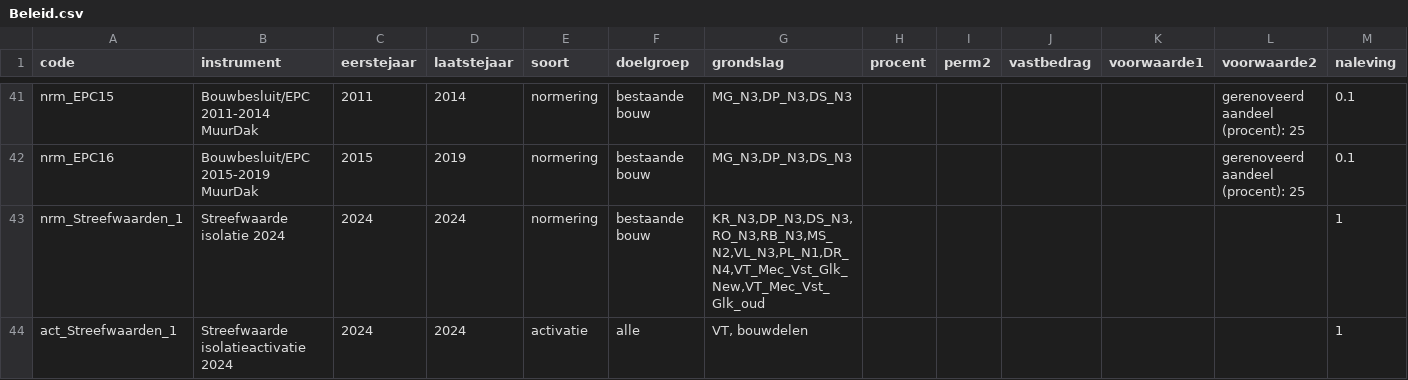
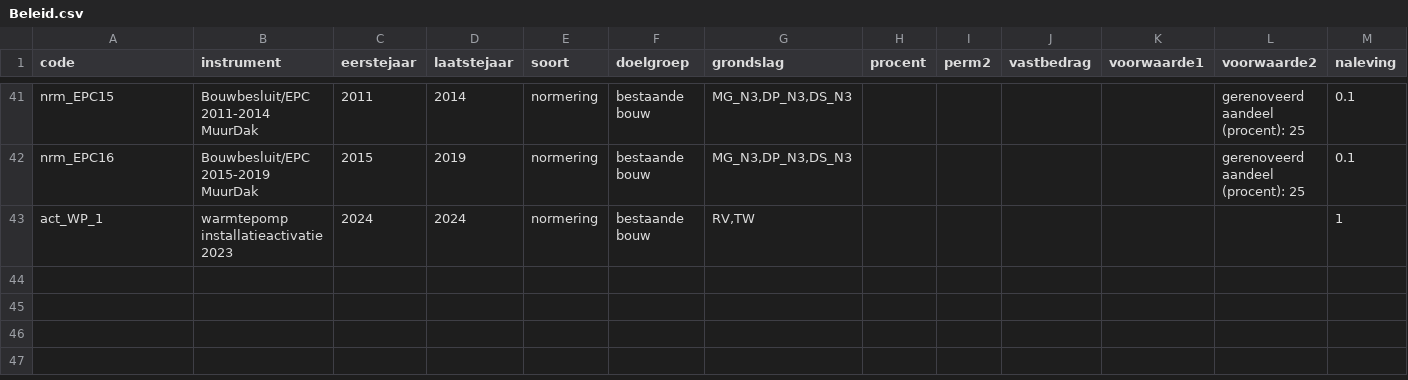
Before and after one commit to fernandezgomezk/model-hestia-public, a CSV file: Runs/Beleid.csv, drawn as a sheet; only a part is shown, gaps mark what is left out; rows hold the shown columns only; the diff names each change by its address in the sheet, - before the commit and + after, or states it on an @@ line.

Commit message:
versie 0.9, Rekenstap.dms & Beleid.csv aangepast naar scenario

```diff
--- a/Runs/Beleid.csv
+++ b/Runs/Beleid.csv
-A43 (code): nrm_Streefwaarden_1
+A43 (code): act_WP_1
-B43 (instrument): Streefwaarde isolatie 2024
+B43 (instrument): warmtepomp installatieactivatie 2023
-G43 (grondslag): KR_N3,DP_N3,DS_N3,RO_N3,RB_N3,MS_N2,VL_N3,PL_N1,DR_N4,VT_Mec_Vst_Glk_New,VT_Mec_Vst_Glk_oud
+G43 (grondslag): RV,TW
-row 44: act_Streefwaarden_1 | Streefwaarde isolatieactivatie 2024 | 2024 | 2024 | activatie | alle | VT, bouwdelen |  |  |  |  |  | 1
```
Also changed, not shown: 1 other file.
